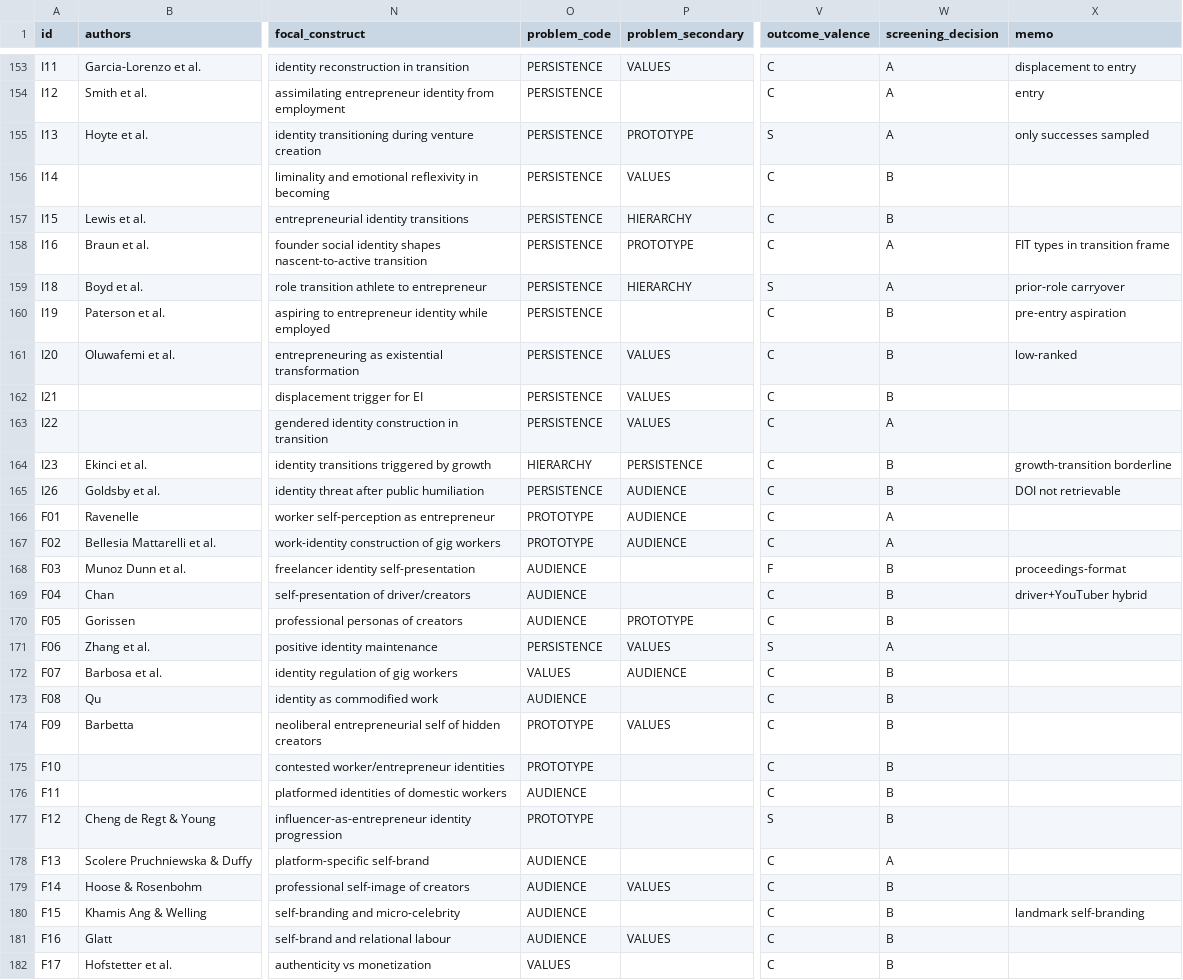
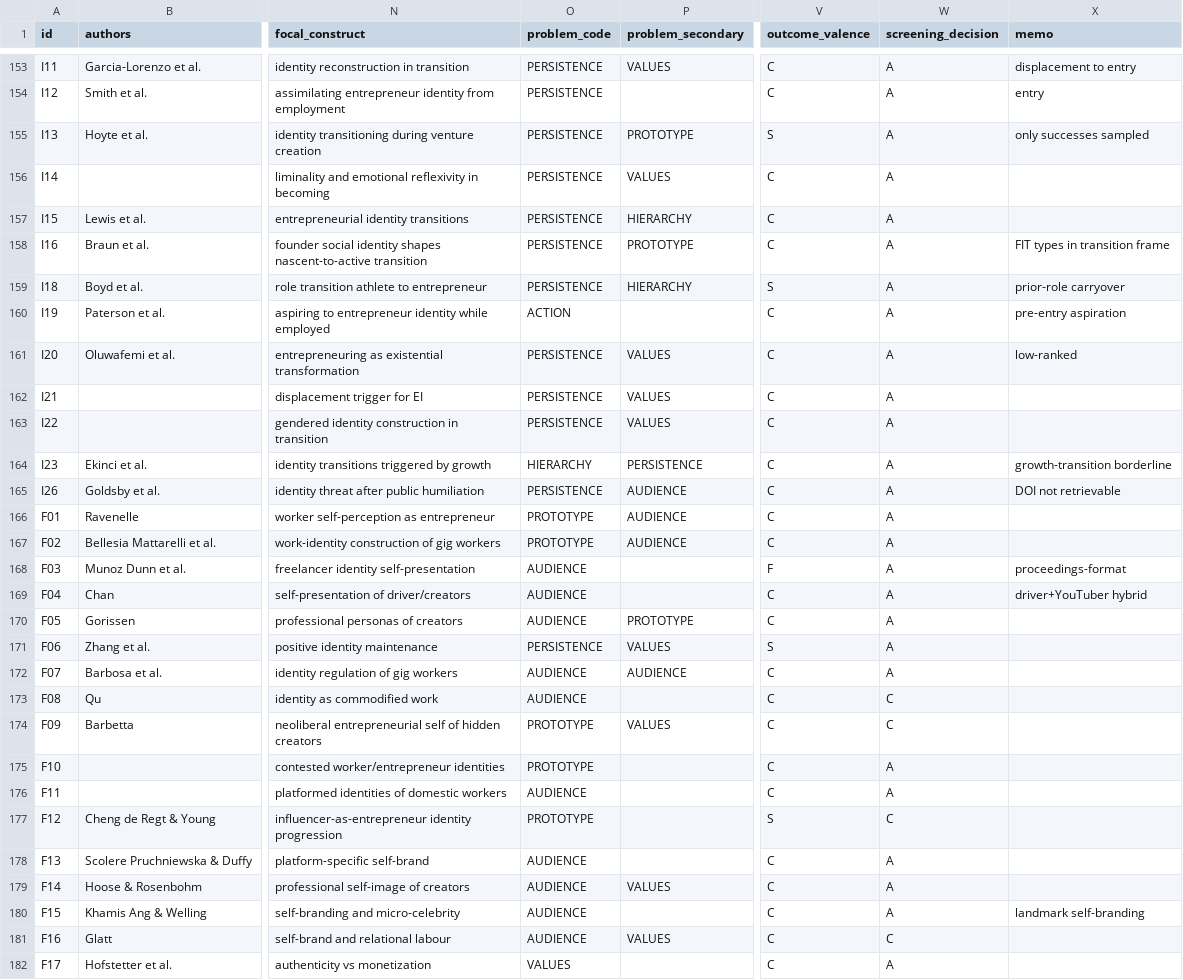
Before and after one commit to stepaniniwis/claude-skills, a CSV file: projects/identity-scoping-review/coding-sheet.csv, drawn as a sheet; only a part is shown, gaps mark what is left out; the diff covers the shown part only; the diff names each change by its address in the sheet, - before the commit and + after, or states it on an @@ line.

```diff
--- a/projects/identity-scoping-review/coding-sheet.csv
+++ b/projects/identity-scoping-review/coding-sheet.csv
-W156:W157 (screening_decision): B
+W156:W157 (screening_decision): A
-O160 (problem_code): PERSISTENCE
+O160 (problem_code): ACTION
-W160:W162 (screening_decision): B
+W160:W162 (screening_decision): A
-W164:W165 (screening_decision): B
+W164:W165 (screening_decision): A
-W168:W170 (screening_decision): B
+W168:W170 (screening_decision): A
-O172 (problem_code): VALUES
+O172 (problem_code): AUDIENCE
-W172 (screening_decision): B
+W172 (screening_decision): A
-W173:W174 (screening_decision): B
+W173:W174 (screening_decision): C
-W175:W176 (screening_decision): B
+W175:W176 (screening_decision): A
-W177 (screening_decision): B
+W177 (screening_decision): C
-W179:W180 (screening_decision): B
+W179:W180 (screening_decision): A
-W181 (screening_decision): B
+W181 (screening_decision): C
-W182 (screening_decision): B
+W182 (screening_decision): A
```
Also changed, not shown: 45 edited cells elsewhere in this file, 3 other files.
